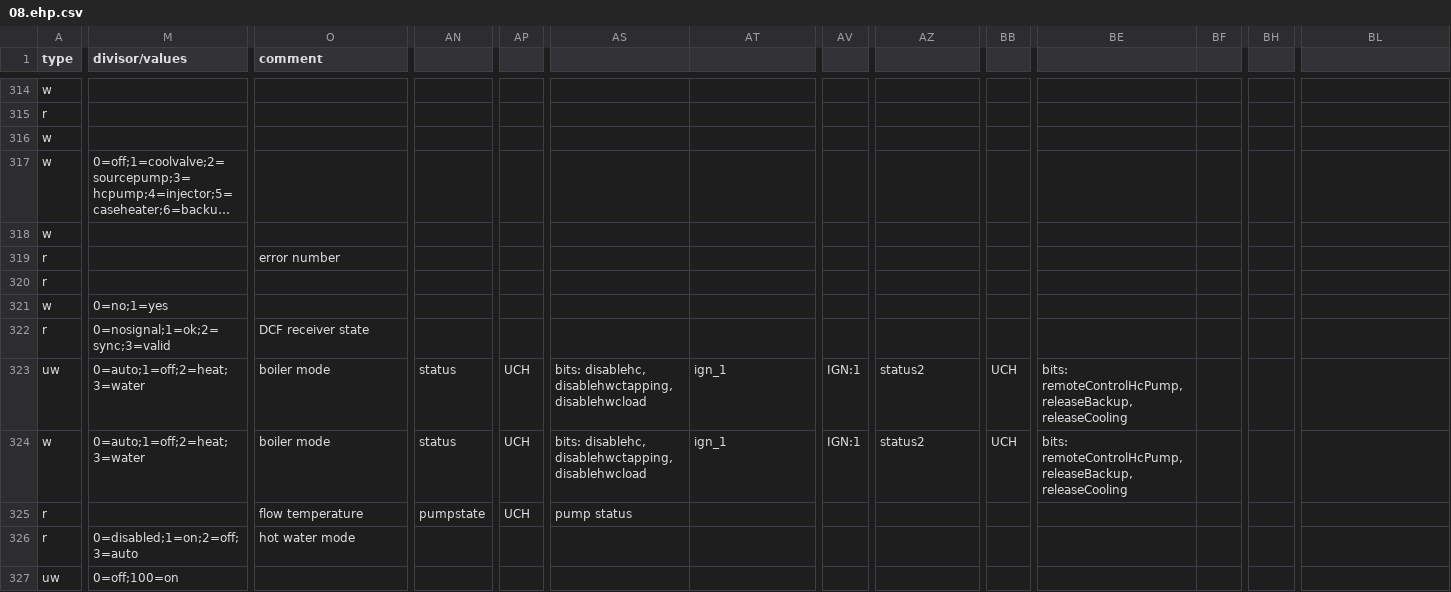
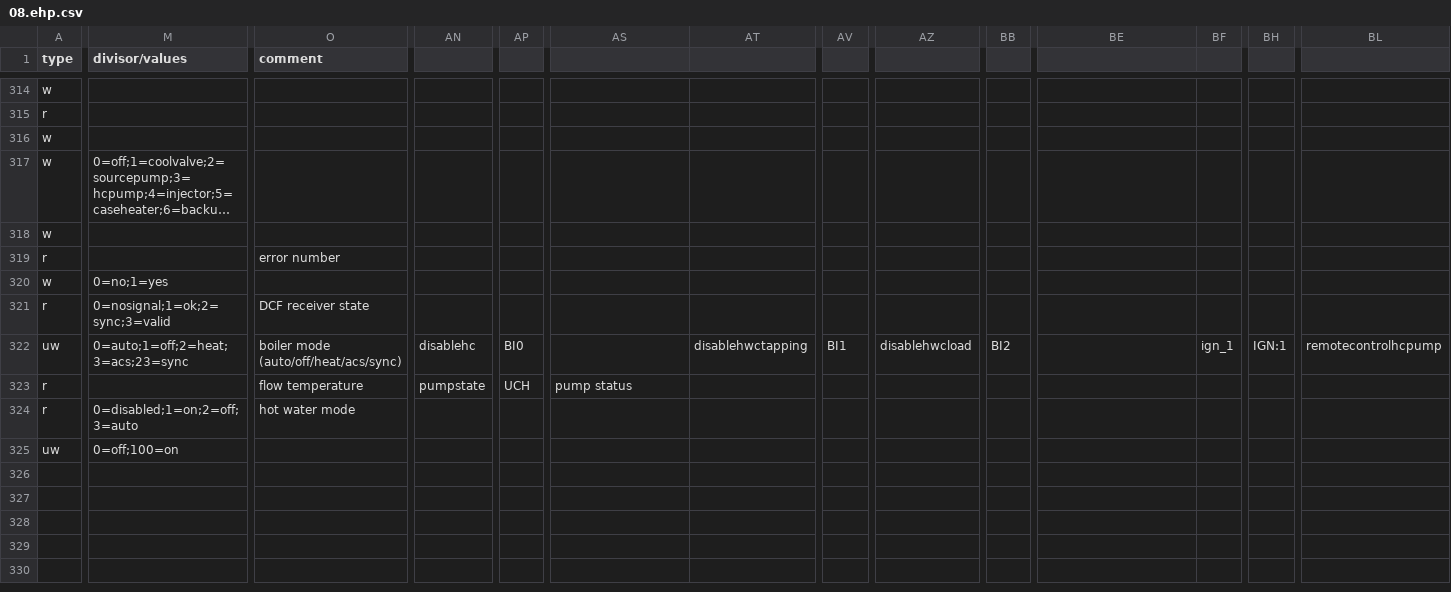
Before and after one commit to edudele/ebusd-configuration, a CSV file: outcsv/@ebusd/ebus-typespec/vaillant/08.ehp.csv, drawn as a sheet; only a part is shown, gaps mark what is left out; long unchanged cells end in …; removed rows and columns are numbered as before the commit, all else as after; rows hold the shown columns only; the diff covers the shown part only; the diff names each change by its address in the sheet, - before the commit and + after, or states it on an @@ line.

```diff
--- a/outcsv/@ebusd/ebus-typespec/vaillant/08.ehp.csv
+++ b/outcsv/@ebusd/ebus-typespec/vaillant/08.ehp.csv
-row 320: r
-M322 (divisor/values): 0=auto;1=off;2=heat;3=water
+M322 (divisor/values): 0=auto;1=off;2=heat;3=acs;23=sync
-O322 (comment): boiler mode
+O322 (comment): boiler mode (auto/off/heat/acs/sync)
-AN322: status
+AN322: disablehc
-AP322: UCH
+AP322: BI0
-AS322: bits: disablehc, disablehwctapping, disablehwcload
+AS322: (empty)
-AT322: ign_1
+AT322: disablehwctapping
-AV322: IGN:1
+AV322: BI1
-AZ322: status2
+AZ322: disablehwcload
-BB322: UCH
+BB322: BI2
-BE322: bits: remoteControlHcPump, releaseBackup, releaseCooling
+BE322: (empty)
-BF322: (empty)
+BF322: ign_1
-BH322: (empty)
+BH322: IGN:1
-BL322: (empty)
+BL322: remotecontrolhcpump
-row 324: w | 0=auto;1=off;2=heat;3=water | boiler mode | status | UCH | bits: disablehc, disablehwctapping, disablehwcload | ign_1 | IGN:1 | status2 | UCH | bits: remoteControlHcPump, releaseBackup, releaseCooling
```
Also changed, not shown: 5 edited cells elsewhere in this file, outcsv/@ebusd/ebus-typespec/vaillant/08.bai.csv, outcsv/@ebusd/ebus-typespec/vaillant/08.hmu.csv, 19 other files.
